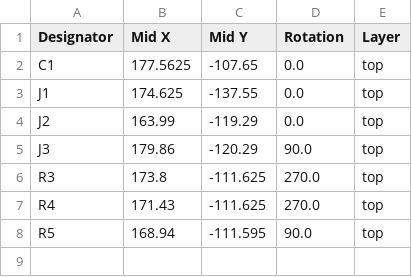
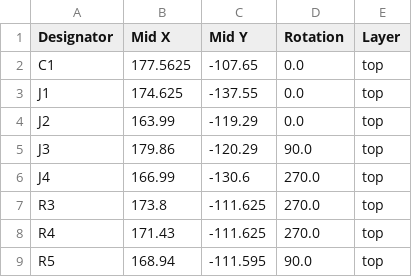
Before and after one commit to sadekbaroudi/vik, a CSV file: pcb/trackpoint-2-piece/production/positions.csv, drawn as a sheet.

```diff
--- a/pcb/trackpoint-2-piece/production/positions.csv
+++ b/pcb/trackpoint-2-piece/production/positions.csv
@@ -5,2 +5,3 @@ J2,163.99,-119.29,0.0,top
 J3,179.86,-120.29,90.0,top
+J4,166.99,-130.6,270.0,top
 R3,173.8,-111.625,270.0,top
```
Also changed, not shown: pcb/trackpoint-2-piece/production/bom.csv, 11 other files.
